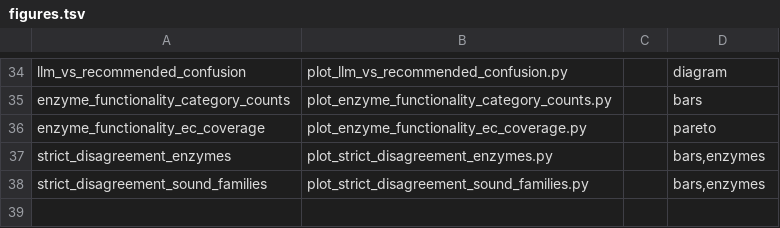
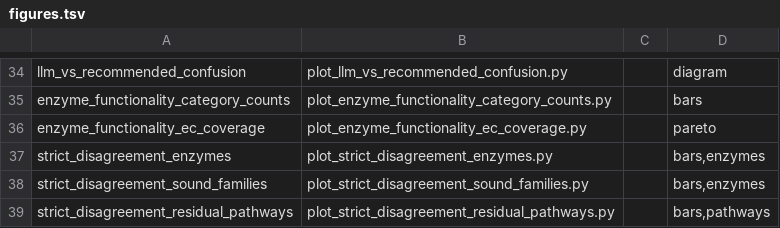
Before and after one commit to Cooper-Taylor/core_models_analysis, a TSV file: scripts/figures.tsv, drawn as a sheet; only a part is shown, gaps mark what is left out; the diff names each change by its address in the sheet, - before the commit and + after, or states it on an @@ line.

Commit message:
Add biological pathway breakdown of the 248 residual strict disagreements
Categorizes the 248 reactions not explained by either systematic
thermo-source defect class by KEGG/MetaCyc pathway annotation (plus a
text-mining fallback for the 93 without one). Over half cluster into two
coherent biological networks rather than scattering across central
metabolism:

- Xenobiotic/pollutant biodegradation (86, 34.7%) -- chlorinated aromatics,
  PAHs, pesticides/herbicides, nitroaromatics; classic one-off
  environmental-microbiology catabolic pathways.
- Secondary metabolite biosynthesis (40, 16.1%) -- phenylpropanoid/flavonoid,
  terpenoid/carotenoid, alkaloid, antibiotic/phytoalexin; the same
  biological space as the SAM-methyltransferase/glycoside-hydrolase defect
  clusters, just the fraction those two specific bugs don't explain.

Refactors analyze_strict_disagreement_sound_subset.py to expose
load_sound_and_llm_sound()/claim_systematic_clusters() so the new pathway
script reuses the exact same residual definition instead of re-deriving it
(verified byte-identical output before/after the refactor).

```diff
--- a/scripts/figures.tsv
+++ b/scripts/figures.tsv
+row 39: strict_disagreement_residual_pathways | plot_strict_disagreement_residual_pathways.py |  | bars,pathways
```
Also changed, not shown: 7 other files.
